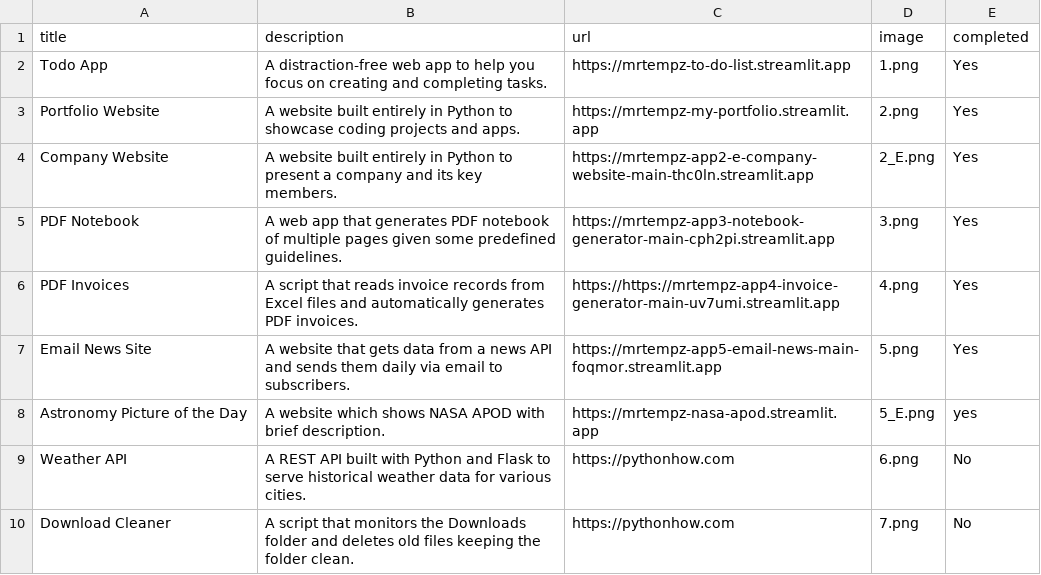
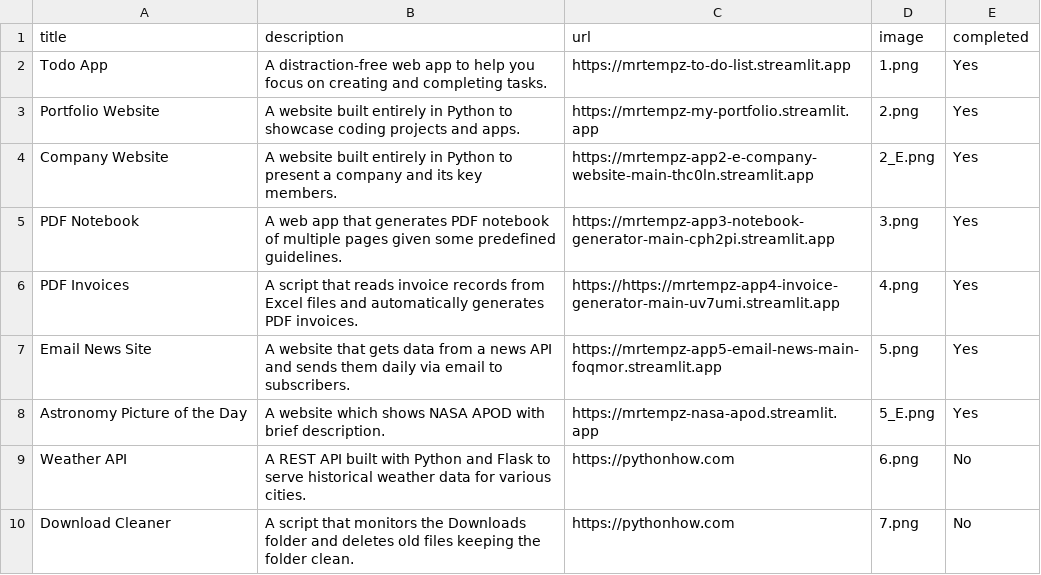
Before and after one commit to MrTempz/App2-Portfolio, a CSV file: data/data.csv, drawn as a sheet; only a part is shown.

Commit message:
Day28 - Update project naming convention

```diff
--- a/data/data.csv
+++ b/data/data.csv
@@ -7,3 +7,3 @@ PDF Invoices;A script that reads invoice records from Excel files and automatica
 Email News Site;A website that gets data from a news API and sends them daily via email to subscribers.;https://mrtempz-app5-email-news-main-foqmor.streamlit.app;5.png;Yes
-Astronomy Picture of the Day;A website which shows NASA APOD with brief description.;https://mrtempz-nasa-apod.streamlit.app;5_E.png;yes
+Astronomy Picture of the Day;A website which shows NASA APOD with brief description.;https://mrtempz-nasa-apod.streamlit.app;5_E.png;Yes
 Weather API;A REST API built with Python and Flask to serve historical weather data for various cities.;https://pythonhow.com;6.png;No
```
